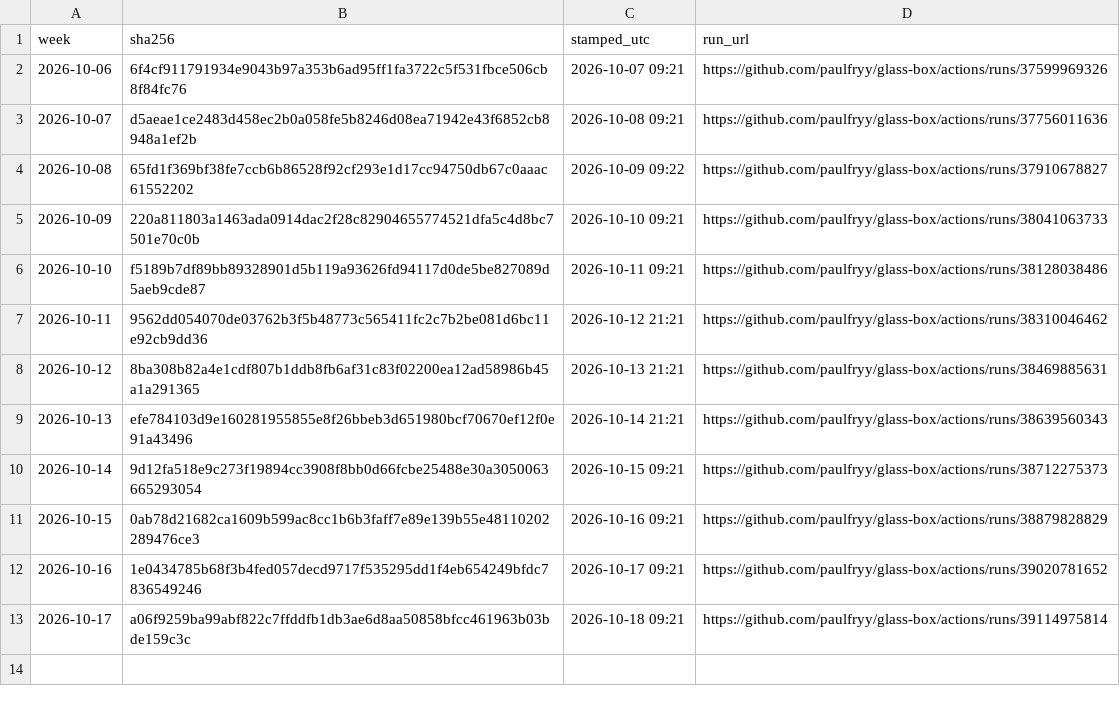
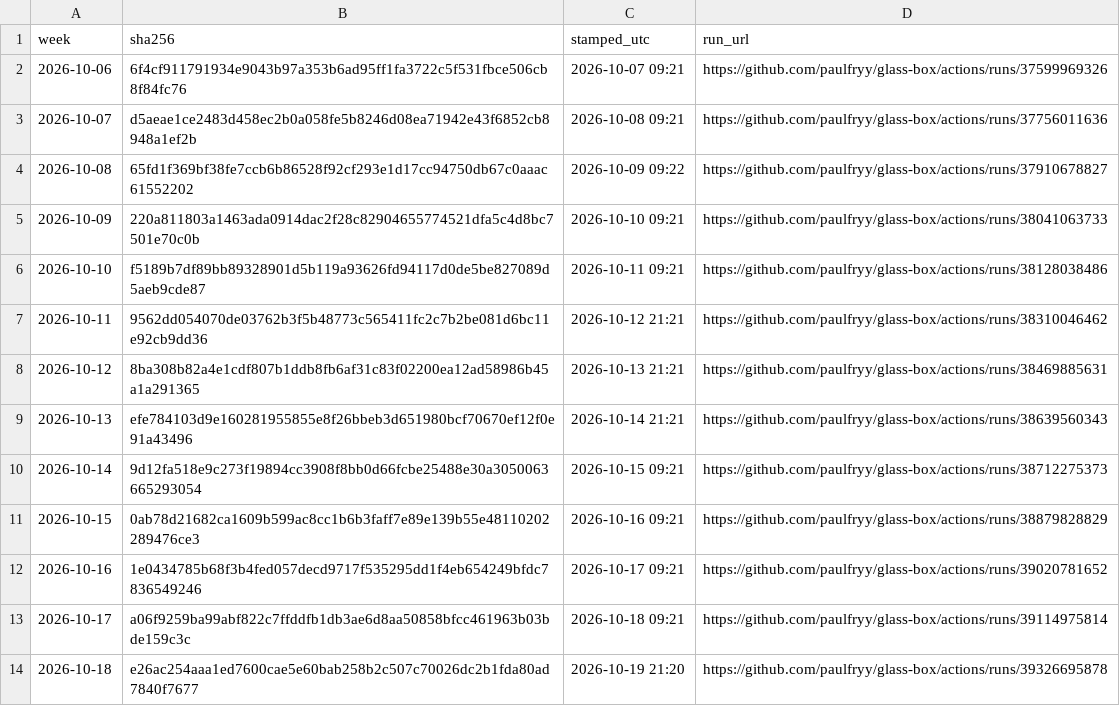
Before and after one commit to paulfryy/glass-box, a CSV file: lab/proofs/seesaw/index.csv, drawn as a sheet; the diff names each change by its address in the sheet, - before the commit and + after, or states it on an @@ line.

Commit message:
Momentum lab: data through 2026-10-18

```diff
--- a/lab/proofs/seesaw/index.csv
+++ b/lab/proofs/seesaw/index.csv
+row 14: 2026-10-18 | e26ac254aaa1ed7600cae5e60bab258b2c507c70026dc2b1fda80ad7840f7677 | 2026-10-19 21:20 | https://github.com/paulfryy/glass-box/actions/runs/39326695878
```
Also changed, not shown: lab/seesaw/daily_close.csv, lab/seesaw/daily_volume.csv, 7 other files.
